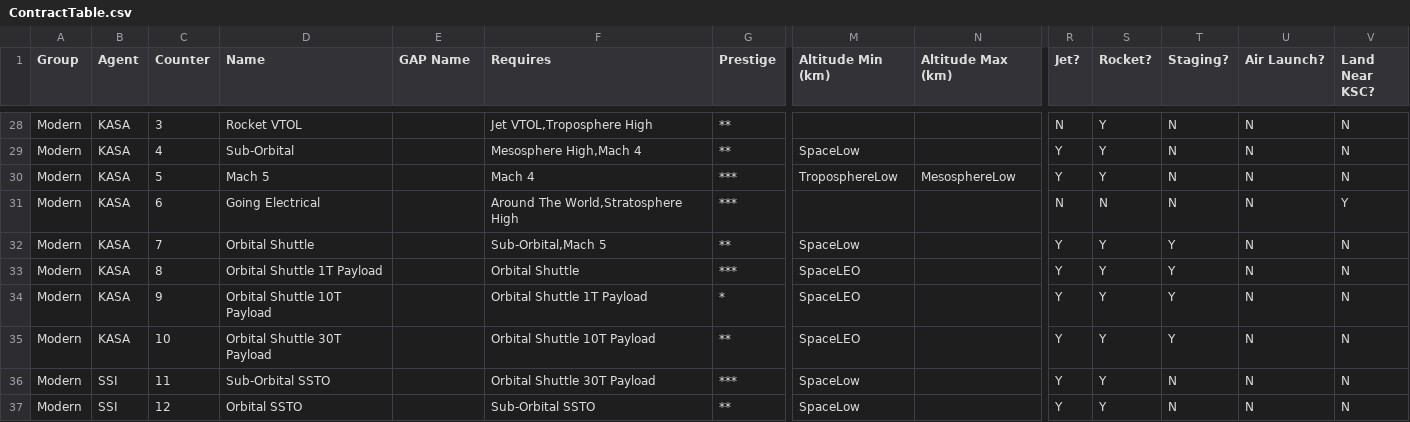
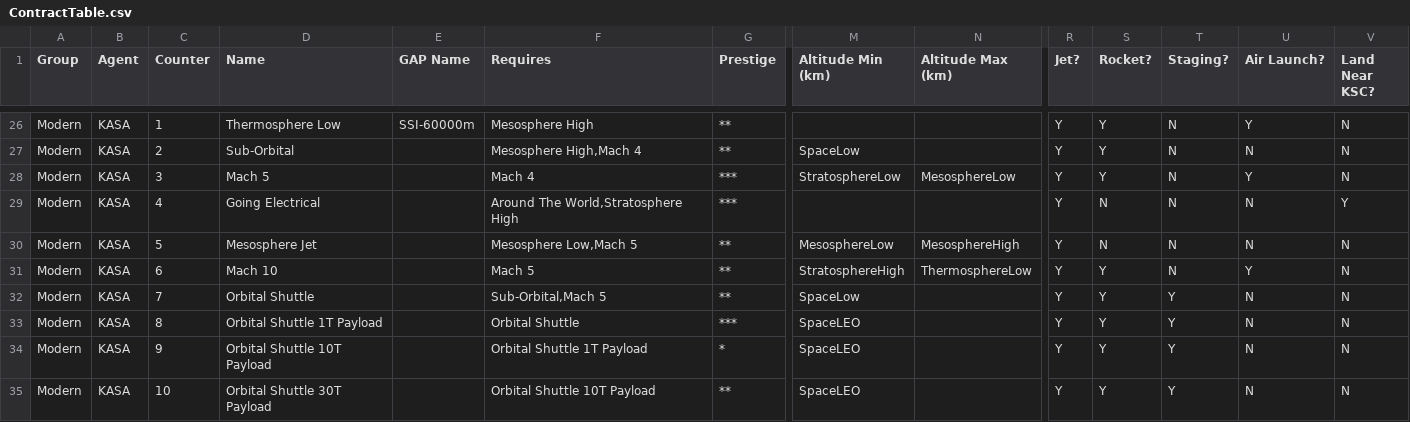
Before and after one commit to harveyt/KPlanes, a CSV file: ContractTable.csv, drawn as a sheet; only a part is shown, gaps mark what is left out; the shorter side is filled out with more unchanged rows; addresses are those after the commit; rows hold the shown columns only; the diff covers the shown part only; the diff names each change by its address in the sheet, - before the commit and + after, or states it on an @@ line.

```diff
--- a/ContractTable.csv
+++ b/ContractTable.csv
-C26 (Counter): 3
+C26 (Counter): 1
-D26 (Name): Rocket VTOL
+D26 (Name): Thermosphere Low
-E26 (GAP Name): (empty)
+E26 (GAP Name): SSI-60000m
-F26 (Requires): Jet VTOL,Troposphere High
+F26 (Requires): Mesosphere High
-R26 (Jet?): N
+R26 (Jet?): Y
-U26 (Air Launch?): N
+U26 (Air Launch?): Y
-C27 (Counter): 4
+C27 (Counter): 2
-C28 (Counter): 5
+C28 (Counter): 3
-M28 (Altitude Min (km)): TroposphereLow
+M28 (Altitude Min (km)): StratosphereLow
-U28 (Air Launch?): N
+U28 (Air Launch?): Y
-C29 (Counter): 6
+C29 (Counter): 4
-R29 (Jet?): N
+R29 (Jet?): Y
+row 30: Modern | KASA | 5 | Mesosphere Jet |  | Mesosphere Low,Mach 5 | ** | MesosphereLow | MesosphereHigh | Y | N | N | N | N
+row 31: Modern | KASA | 6 | Mach 10 |  | Mach 5 | ** | StratosphereHigh | ThermosphereLow | Y | Y | N | Y | N
```
Also changed, not shown: 2 removed rows and 36 edited cells elsewhere in this file.
